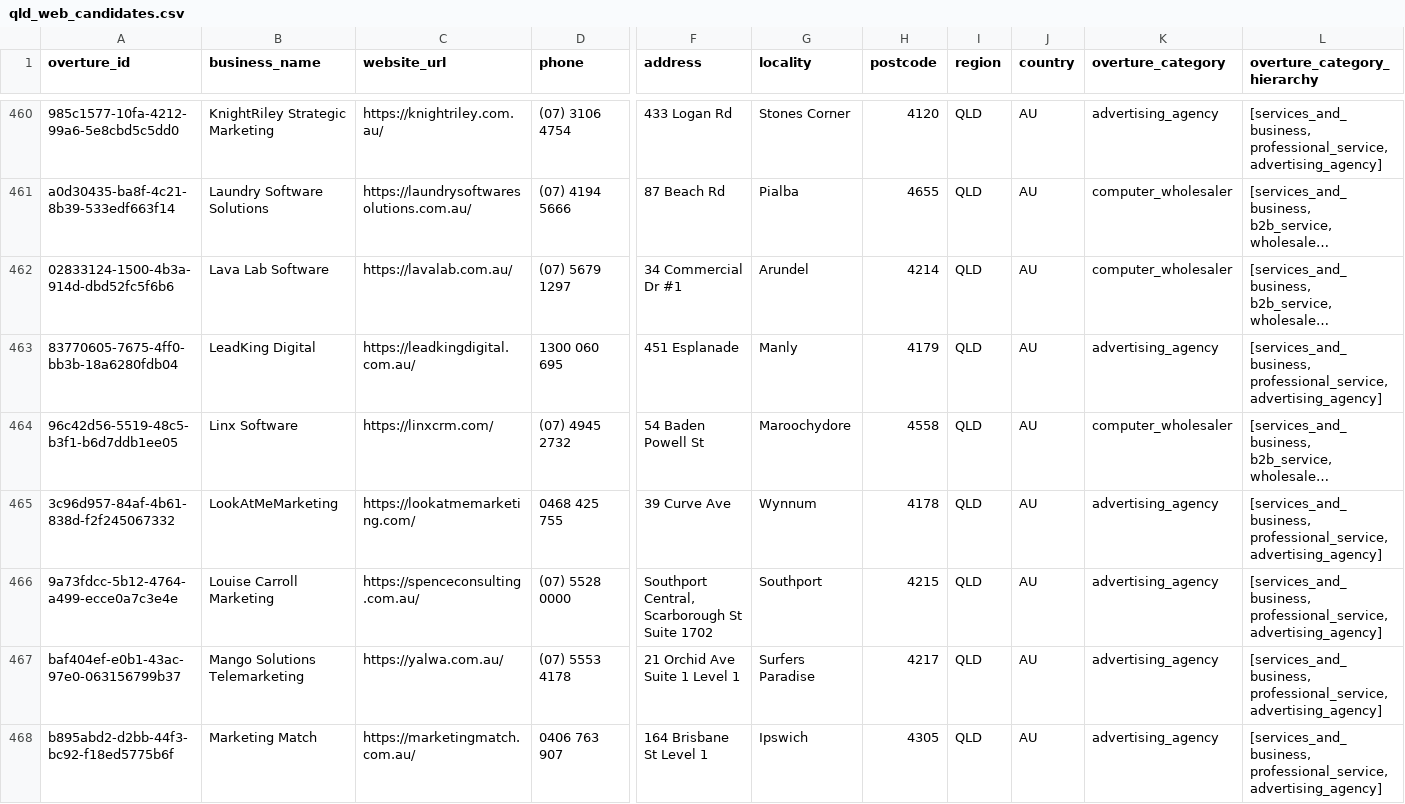
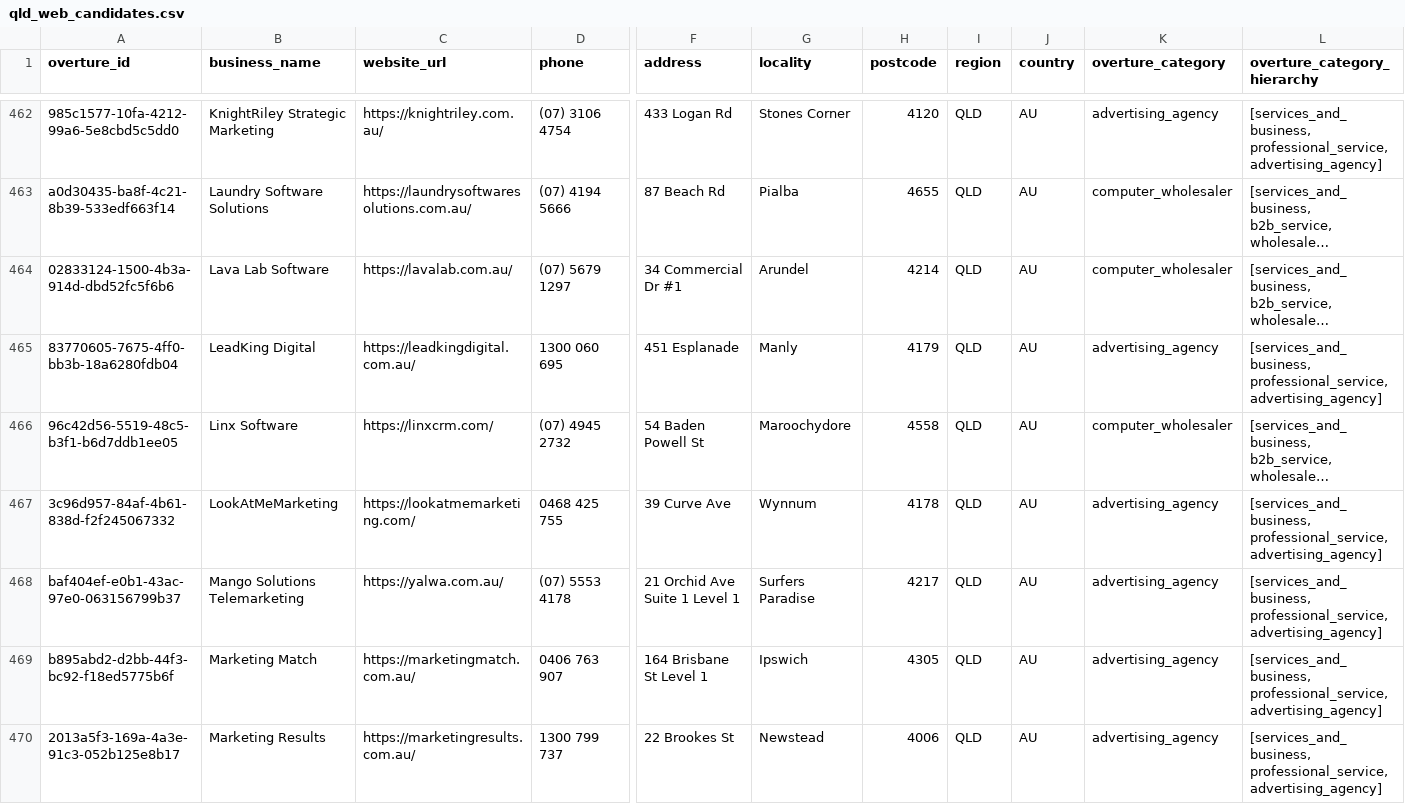
Before and after one commit to hostioau/lwd-overture-importer, a CSV file: output/qld_web_candidates.csv, drawn as a sheet; only a part is shown, gaps mark what is left out; the shorter side is filled out with more unchanged rows; long unchanged cells end in …; removed rows and columns are numbered as before the commit, all else as after; rows hold the shown columns only; the diff covers the shown part only; the diff names each change by its address in the sheet, - before the commit and + after, or states it on an @@ line.

```diff
--- a/output/qld_web_candidates.csv
+++ b/output/qld_web_candidates.csv
-row 466: 9a73fdcc-5b12-4764-a499-ecce0a7c3e4e | Louise Carroll Marketing | https://spenceconsulting.com.au/ | (07) 5528 0000 | Southport Central, Scarborough St Suite 1702 | Southport | 4215 | QLD | AU | advertising_agency | [services_and_business, professional_service, advertising_agency]
```
Also changed, not shown: 4 added rows, 3 removed rows and 12 edited cells elsewhere in this file.
